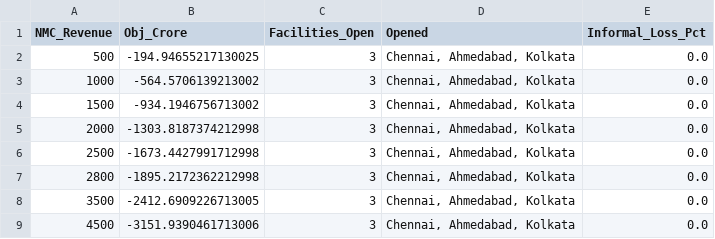
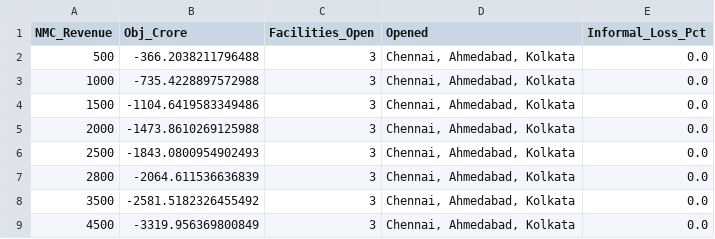
Before and after one commit to solares06/Ev-battery-feedstock-uncertainty-IIM-Shillong, a CSV file: outputs/sensitivity_nmc_revenue.csv, drawn as a sheet.

```diff
--- a/outputs/sensitivity_nmc_revenue.csv
+++ b/outputs/sensitivity_nmc_revenue.csv
@@ -1,9 +1,9 @@
 NMC_Revenue,Obj_Crore,Facilities_Open,Opened,Informal_Loss_Pct
-500,-194.94655217130025,3,"Chennai, Ahmedabad, Kolkata",0.0
-1000,-564.5706139213002,3,"Chennai, Ahmedabad, Kolkata",0.0
-1500,-934.1946756713002,3,"Chennai, Ahmedabad, Kolkata",0.0
-2000,-1303.8187374212998,3,"Chennai, Ahmedabad, Kolkata",0.0
-2500,-1673.4427991712998,3,"Chennai, Ahmedabad, Kolkata",0.0
-2800,-1895.2172362212998,3,"Chennai, Ahmedabad, Kolkata",0.0
-3500,-2412.6909226713005,3,"Chennai, Ahmedabad, Kolkata",0.0
-4500,-3151.9390461713006,3,"Chennai, Ahmedabad, Kolkata",0.0
+500,-366.2038211796488,3,"Chennai, Ahmedabad, Kolkata",0.0
+1000,-735.4228897572988,3,"Chennai, Ahmedabad, Kolkata",0.0
+1500,-1104.6419583349486,3,"Chennai, Ahmedabad, Kolkata",0.0
+2000,-1473.8610269125988,3,"Chennai, Ahmedabad, Kolkata",0.0
+2500,-1843.0800954902493,3,"Chennai, Ahmedabad, Kolkata",0.0
+2800,-2064.611536636839,3,"Chennai, Ahmedabad, Kolkata",0.0
+3500,-2581.5182326455492,3,"Chennai, Ahmedabad, Kolkata",0.0
+4500,-3319.956369800849,3,"Chennai, Ahmedabad, Kolkata",0.0
```
Also changed, not shown: outputs/sensitivity_fixed_cost.csv, outputs/sensitivity_transport.csv, 36 other files.
